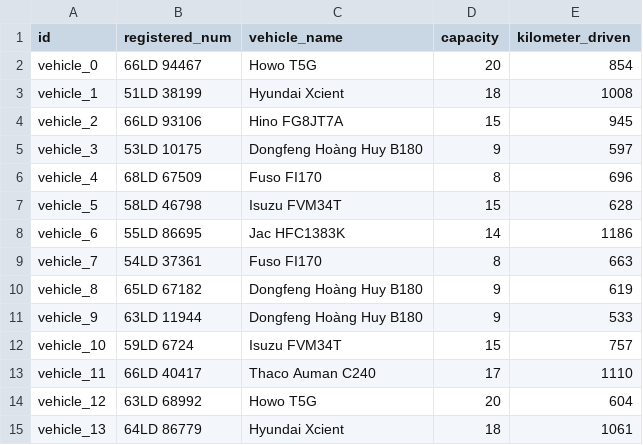
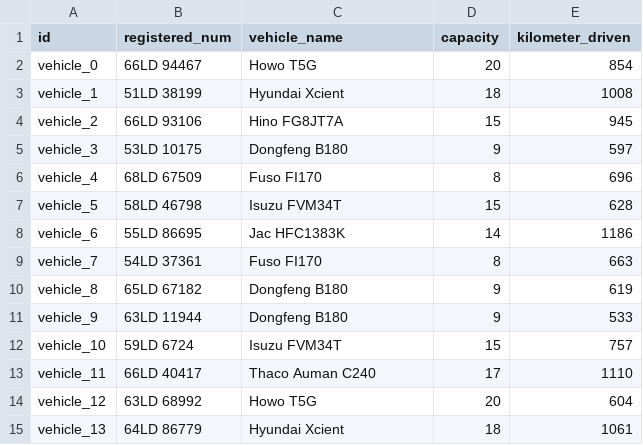
Before and after one commit to hoyvoh/scm-route-optimization, a CSV file: route_optimizer/data_collection/vehicles.csv, drawn as a sheet; only a part is shown; the diff covers the shown part only.

```diff
--- a/route_optimizer/data_collection/vehicles.csv
+++ b/route_optimizer/data_collection/vehicles.csv
@@ -4,3 +4,3 @@ vehicle_1,51LD 38199,Hyundai Xcient,18,1008
 vehicle_2,66LD 93106,Hino FG8JT7A,15,945
-vehicle_3,53LD 10175,Dongfeng Hoàng Huy B180,9,597
+vehicle_3,53LD 10175,Dongfeng B180,9,597
 vehicle_4,68LD 67509,Fuso FI170,8,696
@@ -9,4 +9,4 @@ vehicle_6,55LD 86695,Jac HFC1383K,14,1186
 vehicle_7,54LD 37361,Fuso FI170,8,663
-vehicle_8,65LD 67182,Dongfeng Hoàng Huy B180,9,619
-vehicle_9,63LD 11944,Dongfeng Hoàng Huy B180,9,533
+vehicle_8,65LD 67182,Dongfeng B180,9,619
+vehicle_9,63LD 11944,Dongfeng B180,9,533
 vehicle_10,59LD 6724,Isuzu FVM34T,15,757
```
Also changed, not shown: 30 removed rows and 1 edited cell elsewhere in this file, route_optimizer/data_collection/parkings_v2.csv, route_optimizer/data_collection/suppliers.csv, 12 other files.
